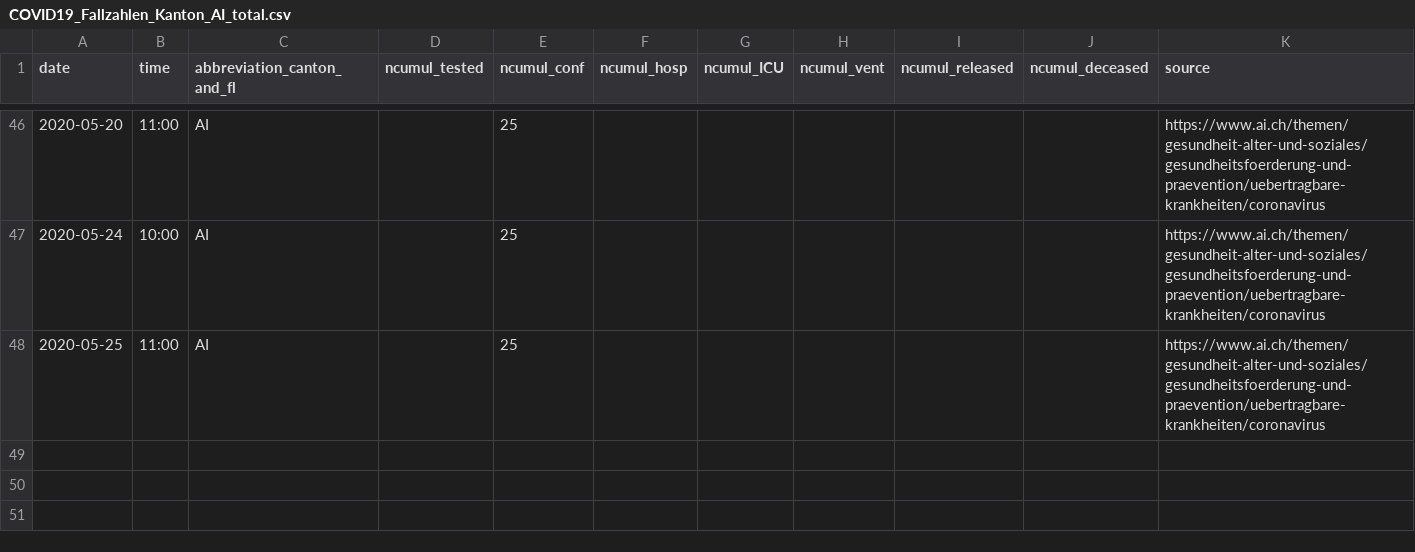
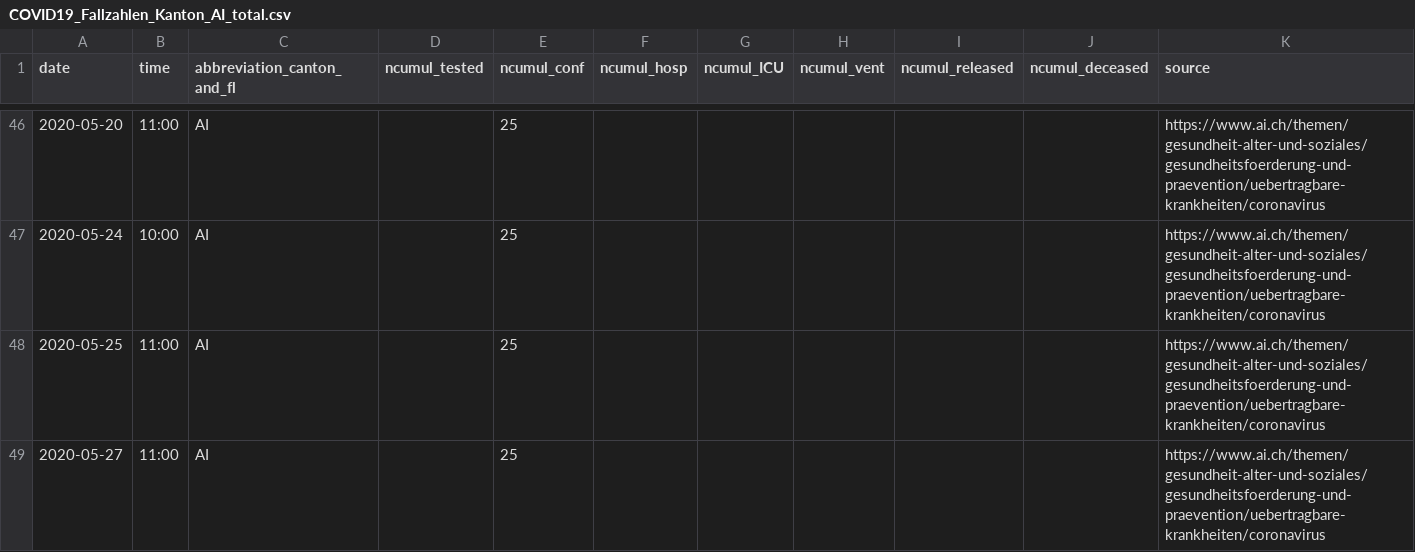
Before and after one commit to cclauss/covid_19, a CSV file: fallzahlen_kanton_total_csv/COVID19_Fallzahlen_Kanton_AI_total.csv, drawn as a sheet; only a part is shown, gaps mark what is left out; the diff names each change by its address in the sheet, - before the commit and + after, or states it on an @@ line.

```diff
--- a/fallzahlen_kanton_total_csv/COVID19_Fallzahlen_Kanton_AI_total.csv
+++ b/fallzahlen_kanton_total_csv/COVID19_Fallzahlen_Kanton_AI_total.csv
+row 49: 2020-05-27 | 11:00 | AI |  | 25 |  |  |  |  |  | https://www.ai.ch/themen/gesundheit-alter-und-soziales/gesundheitsfoerderung-und-praevention/uebertragbare-krankheiten/coronavirus
```
